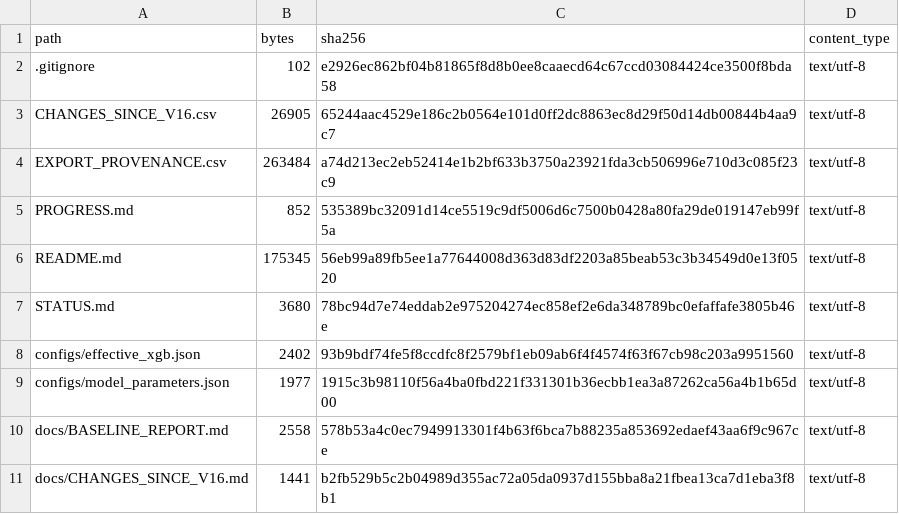
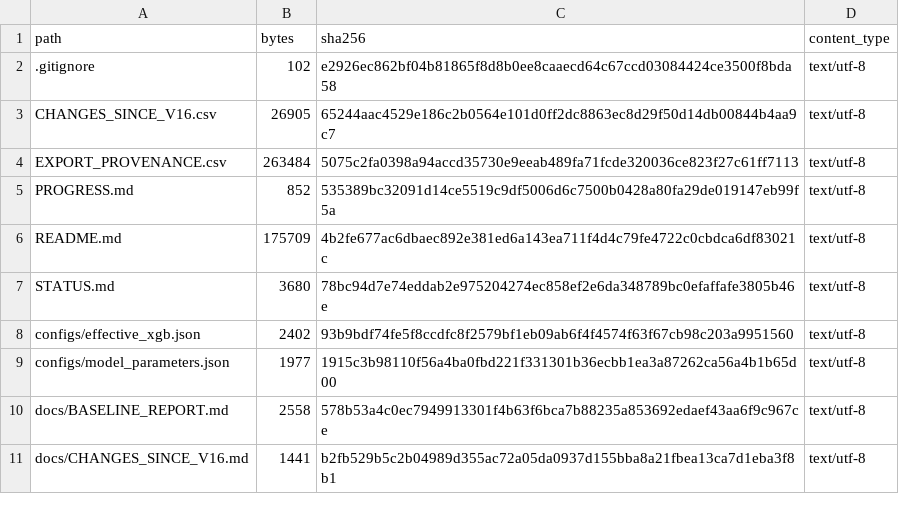
Before and after one commit to KyunghoCha/semg-coursework-clean-reproduction, a CSV file: PUBLIC_MANIFEST.csv, drawn as a sheet; only a part is shown.

```diff
--- a/PUBLIC_MANIFEST.csv
+++ b/PUBLIC_MANIFEST.csv
@@ -3,5 +3,5 @@ path,bytes,sha256,content_type
 CHANGES_SINCE_V16.csv,26905,65244aac4529e186c2b0564e101d0ff2dc8863ec8d29f50d14db00844b4aa9c7,text/utf-8
-EXPORT_PROVENANCE.csv,263484,a74d213ec2eb52414e1b2bf633b3750a23921fda3cb506996e710d3c085f23c9,text/utf-8
+EXPORT_PROVENANCE.csv,263484,5075c2fa0398a94accd35730e9eeab489fa71fcde320036ce823f27c61ff7113,text/utf-8
 PROGRESS.md,852,535389bc32091d14ce5519c9df5006d6c7500b0428a80fa29de019147eb99f5a,text/utf-8
-README.md,175345,56eb99a89fb5ee1a77644008d363d83df2203a85beab53c3b34549d0e13f0520,text/utf-8
+README.md,175709,4b2fe677ac6dbaec892e381ed6a143ea711f4d4c79fe4722c0cbdca6df83021c,text/utf-8
 STATUS.md,3680,78bc94d7e74eddab2e975204274ec858ef2e6da348789bc0efaffafe3805b46e,text/utf-8
```
Also changed, not shown: EXPORT_PROVENANCE.csv, 1 other file.
